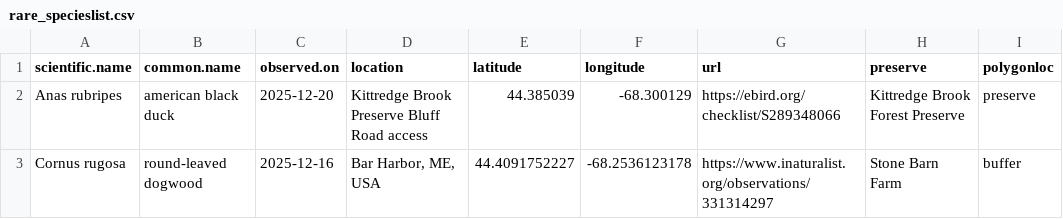
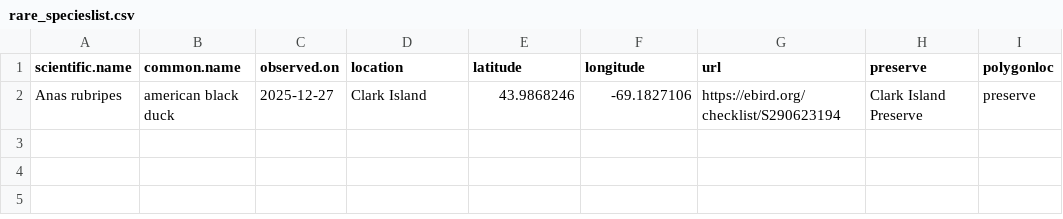
Before and after one commit to Kylelima21/MCHT_early_detection_system, a CSV file: email_alerts/outputs/rare_specieslist.csv, drawn as a sheet.

```diff
--- a/email_alerts/outputs/rare_specieslist.csv
+++ b/email_alerts/outputs/rare_specieslist.csv
@@ -1,3 +1,2 @@
 "scientific.name","common.name","observed.on","location","latitude","longitude","url","preserve","polygonloc"
-"Anas rubripes","american black duck",2025-12-20,"Kittredge Brook Preserve Bluff Road access",44.385039,-68.300129,"https://ebird.org/checklist/S289348066","Kittredge Brook Forest Preserve","preserve"
-"Cornus rugosa","round-leaved dogwood",2025-12-16,"Bar Harbor, ME, USA",44.4091752227,-68.2536123178,"https://www.inaturalist.org/observations/331314297","Stone Barn Farm","buffer"
+"Anas rubripes","american black duck",2025-12-27,"Clark Island",43.9868246,-69.1827106,"https://ebird.org/checklist/S290623194","Clark Island Preserve","preserve"
```
Also changed, not shown: email_alerts/outputs/database_records.csv, 1 other file.
